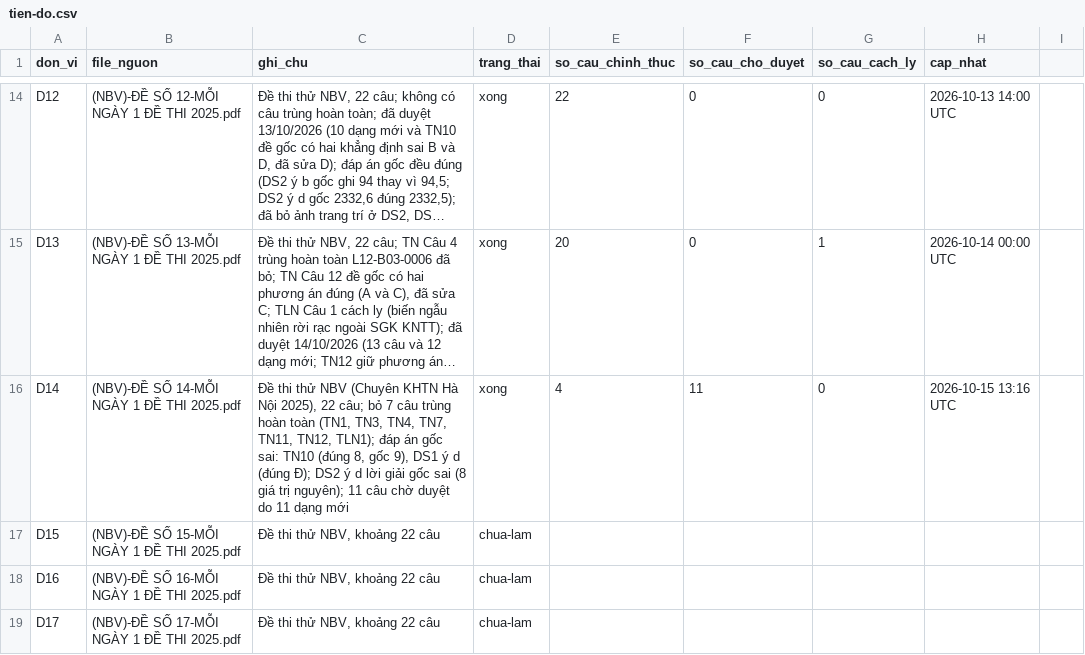
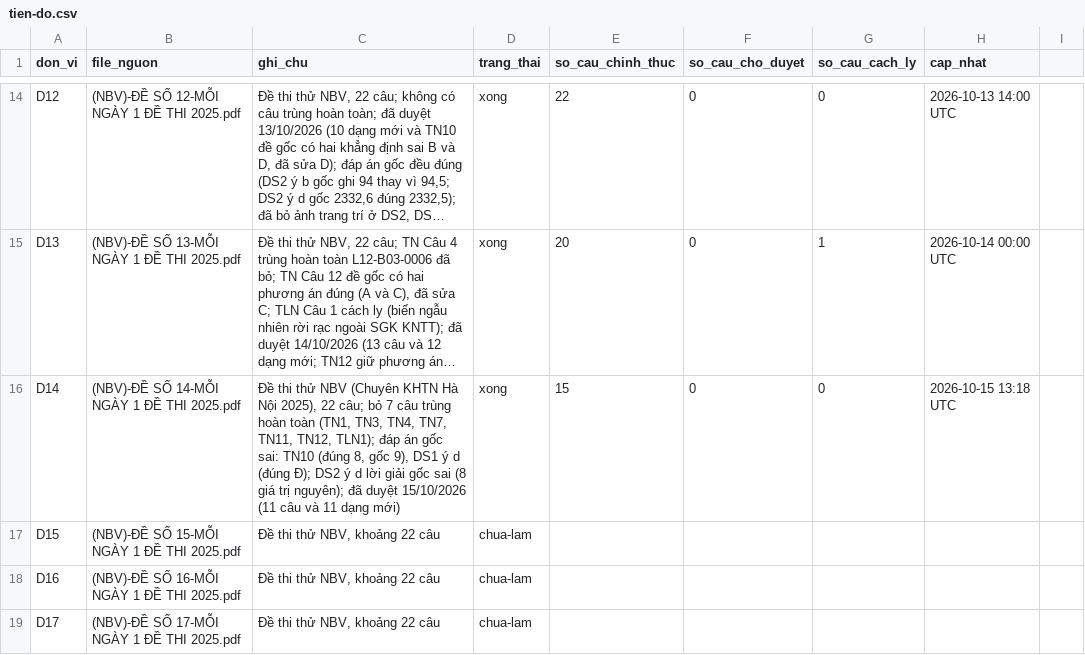
Before and after one commit to nguyenkhoi6107-ux/kho-toan-thpt, a CSV file: danh-muc/tien-do.csv, drawn as a sheet; only a part is shown, gaps mark what is left out; long unchanged cells end in …; the diff names each change by its address in the sheet, - before the commit and + after, or states it on an @@ line.

```diff
--- a/danh-muc/tien-do.csv
+++ b/danh-muc/tien-do.csv
-C16 (ghi_chu): …trị nguyên); 11 câu chờ duyệt do 11 dạng mới
+C16 (ghi_chu): …trị nguyên); đã duyệt 15/10/2026 (11 câu và 11 dạng mới)
-E16 (so_cau_chinh_thuc): 4
+E16 (so_cau_chinh_thuc): 15
-F16 (so_cau_cho_duyet): 11
+F16 (so_cau_cho_duyet): 0
-H16 (cap_nhat): 2026-10-15 13:16 UTC
+H16 (cap_nhat): 2026-10-15 13:18 UTC
```
Also changed, not shown: danh-muc/chi-muc.csv, 13 other files.
